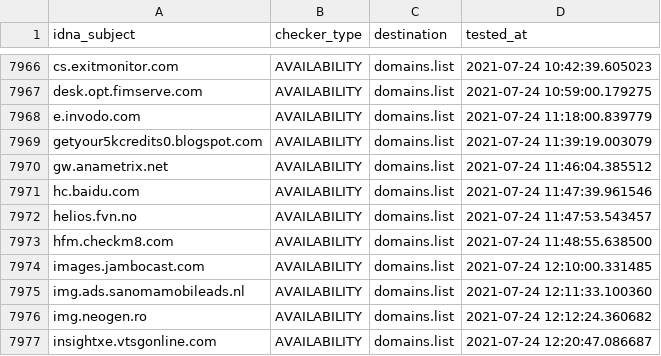
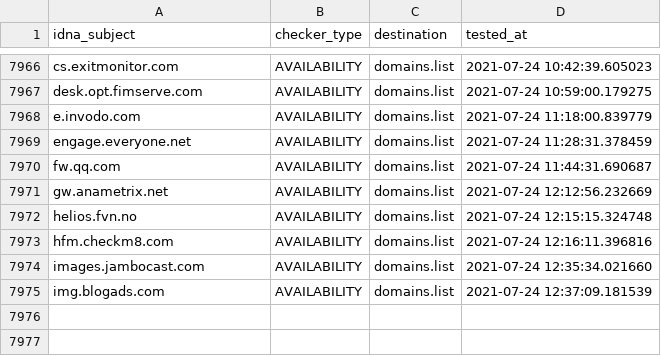
Before and after one commit to Ultimate-Hosts-Blacklist/Michael_Trimms_Hosts, a CSV file: .pyfunceble/inactive.csv, drawn as a sheet; only a part is shown, gaps mark what is left out.

```diff
--- a/.pyfunceble/inactive.csv
+++ b/.pyfunceble/inactive.csv
@@ -7968,10 +7968,8 @@ desk.opt.fimserve.com,AVAILABILITY,domains.list,2021-07-24 10:59:00.179275
 e.invodo.com,AVAILABILITY,domains.list,2021-07-24 11:18:00.839779
-getyour5kcredits0.blogspot.com,AVAILABILITY,domains.list,2021-07-24 11:39:19.003079
-gw.anametrix.net,AVAILABILITY,domains.list,2021-07-24 11:46:04.385512
-hc.baidu.com,AVAILABILITY,domains.list,2021-07-24 11:47:39.961546
-helios.fvn.no,AVAILABILITY,domains.list,2021-07-24 11:47:53.543457
-hfm.checkm8.com,AVAILABILITY,domains.list,2021-07-24 11:48:55.638500
-images.jambocast.com,AVAILABILITY,domains.list,2021-07-24 12:10:00.331485
-img.ads.sanomamobileads.nl,AVAILABILITY,domains.list,2021-07-24 12:11:33.100360
-img.neogen.ro,AVAILABILITY,domains.list,2021-07-24 12:12:24.360682
-insightxe.vtsgonline.com,AVAILABILITY,domains.list,2021-07-24 12:20:47.086687
+engage.everyone.net,AVAILABILITY,domains.list,2021-07-24 11:28:31.378459
+fw.qq.com,AVAILABILITY,domains.list,2021-07-24 11:44:31.690687
+gw.anametrix.net,AVAILABILITY,domains.list,2021-07-24 12:12:56.232669
+helios.fvn.no,AVAILABILITY,domains.list,2021-07-24 12:15:15.324748
+hfm.checkm8.com,AVAILABILITY,domains.list,2021-07-24 12:16:11.396816
+images.jambocast.com,AVAILABILITY,domains.list,2021-07-24 12:35:34.021660
+img.blogads.com,AVAILABILITY,domains.list,2021-07-24 12:37:09.181539
```
Also changed, not shown: 13 other files.
